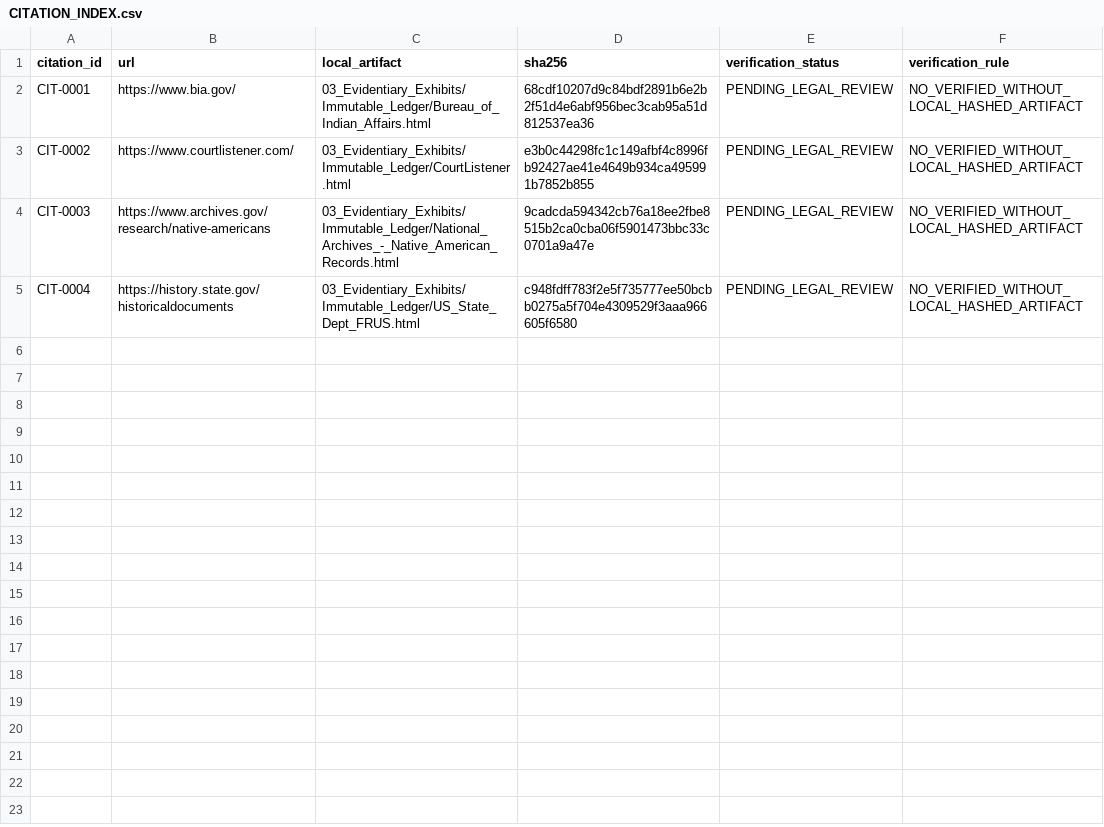
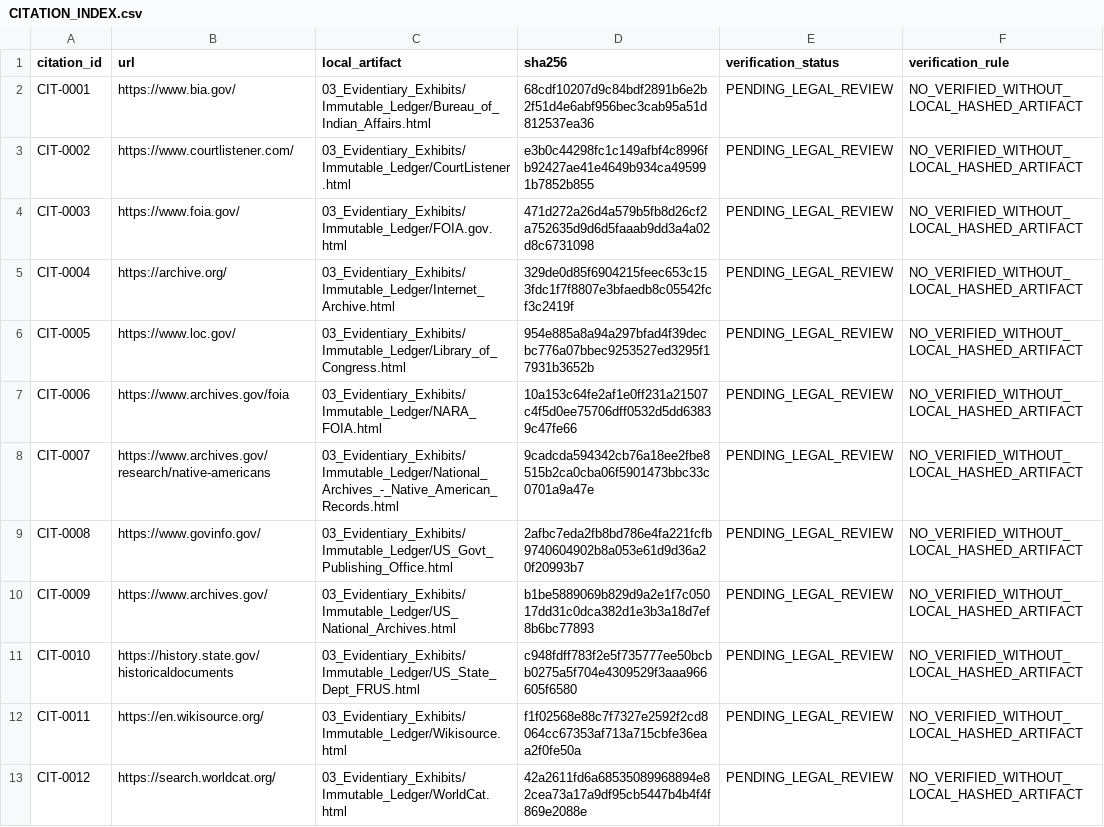
Before and after one commit to GlobalRestitutionAlliance/turtle-island-us-ak-cheesh-na-tribe-master-litigation, a CSV file: 03_Evidentiary_Exhibits/CITATION_INDEX.csv, drawn as a sheet.

Commit message:
Batch 2b: harvest expanded sources, citations, manifests

```diff
--- a/03_Evidentiary_Exhibits/CITATION_INDEX.csv
+++ b/03_Evidentiary_Exhibits/CITATION_INDEX.csv
@@ -3,3 +3,11 @@ CIT-0001,https://www.bia.gov/,03_Evidentiary_Exhibits/Immutable_Ledger/Bureau_of
 CIT-0002,https://www.courtlistener.com/,03_Evidentiary_Exhibits/Immutable_Ledger/CourtListener.html,e3b0c44298fc1c149afbf4c8996fb92427ae41e4649b934ca495991b7852b855,PENDING_LEGAL_REVIEW,NO_VERIFIED_WITHOUT_LOCAL_HASHED_ARTIFACT
-CIT-0003,https://www.archives.gov/research/native-americans,03_Evidentiary_Exhibits/Immutable_Ledger/National_Archives_-_Native_American_Records.html,9cadcda594342cb76a18ee2fbe8515b2ca0cba06f5901473bbc33c0701a9a47e,PENDING_LEGAL_REVIEW,NO_VERIFIED_WITHOUT_LOCAL_HASHED_ARTIFACT
-CIT-0004,https://history.state.gov/historicaldocuments,03_Evidentiary_Exhibits/Immutable_Ledger/US_State_Dept_FRUS.html,c948fdff783f2e5f735777ee50bcbb0275a5f704e4309529f3aaa966605f6580,PENDING_LEGAL_REVIEW,NO_VERIFIED_WITHOUT_LOCAL_HASHED_ARTIFACT
+CIT-0003,https://www.foia.gov/,03_Evidentiary_Exhibits/Immutable_Ledger/FOIA.gov.html,471d272a26d4a579b5fb8d26cf2a752635d9d6d5faaab9dd3a4a02d8c6731098,PENDING_LEGAL_REVIEW,NO_VERIFIED_WITHOUT_LOCAL_HASHED_ARTIFACT
+CIT-0004,https://archive.org/,03_Evidentiary_Exhibits/Immutable_Ledger/Internet_Archive.html,329de0d85f6904215feec653c153fdc1f7f8807e3bfaedb8c05542fcf3c2419f,PENDING_LEGAL_REVIEW,NO_VERIFIED_WITHOUT_LOCAL_HASHED_ARTIFACT
+CIT-0005,https://www.loc.gov/,03_Evidentiary_Exhibits/Immutable_Ledger/Library_of_Congress.html,954e885a8a94a297bfad4f39decbc776a07bbec9253527ed3295f17931b3652b,PENDING_LEGAL_REVIEW,NO_VERIFIED_WITHOUT_LOCAL_HASHED_ARTIFACT
+CIT-0006,https://www.archives.gov/foia,03_Evidentiary_Exhibits/Immutable_Ledger/NARA_FOIA.html,10a153c64fe2af1e0ff231a21507c4f5d0ee75706dff0532d5dd63839c47fe66,PENDING_LEGAL_REVIEW,NO_VERIFIED_WITHOUT_LOCAL_HASHED_ARTIFACT
+CIT-0007,https://www.archives.gov/research/native-americans,03_Evidentiary_Exhibits/Immutable_Ledger/National_Archives_-_Native_American_Records.html,9cadcda594342cb76a18ee2fbe8515b2ca0cba06f5901473bbc33c0701a9a47e,PENDING_LEGAL_REVIEW,NO_VERIFIED_WITHOUT_LOCAL_HASHED_ARTIFACT
+CIT-0008,https://www.govinfo.gov/,03_Evidentiary_Exhibits/Immutable_Ledger/US_Govt_Publishing_Office.html,2afbc7eda2fb8bd786e4fa221fcfb9740604902b8a053e61d9d36a20f20993b7,PENDING_LEGAL_REVIEW,NO_VERIFIED_WITHOUT_LOCAL_HASHED_ARTIFACT
+CIT-0009,https://www.archives.gov/,03_Evidentiary_Exhibits/Immutable_Ledger/US_National_Archives.html,b1be5889069b829d9a2e1f7c05017dd31c0dca382d1e3b3a18d7ef8b6bc77893,PENDING_LEGAL_REVIEW,NO_VERIFIED_WITHOUT_LOCAL_HASHED_ARTIFACT
+CIT-0010,https://history.state.gov/historicaldocuments,03_Evidentiary_Exhibits/Immutable_Ledger/US_State_Dept_FRUS.html,c948fdff783f2e5f735777ee50bcbb0275a5f704e4309529f3aaa966605f6580,PENDING_LEGAL_REVIEW,NO_VERIFIED_WITHOUT_LOCAL_HASHED_ARTIFACT
+CIT-0011,https://en.wikisource.org/,03_Evidentiary_Exhibits/Immutable_Ledger/Wikisource.html,f1f02568e88c7f7327e2592f2cd8064cc67353af713a715cbfe36eaa2f0fe50a,PENDING_LEGAL_REVIEW,NO_VERIFIED_WITHOUT_LOCAL_HASHED_ARTIFACT
+CIT-0012,https://search.worldcat.org/,03_Evidentiary_Exhibits/Immutable_Ledger/WorldCat.html,42a2611fd6a68535089968894e82cea73a17a9df95cb5447b4b4f4f869e2088e,PENDING_LEGAL_REVIEW,NO_VERIFIED_WITHOUT_LOCAL_HASHED_ARTIFACT
```
Also changed, not shown: 32 other files.
